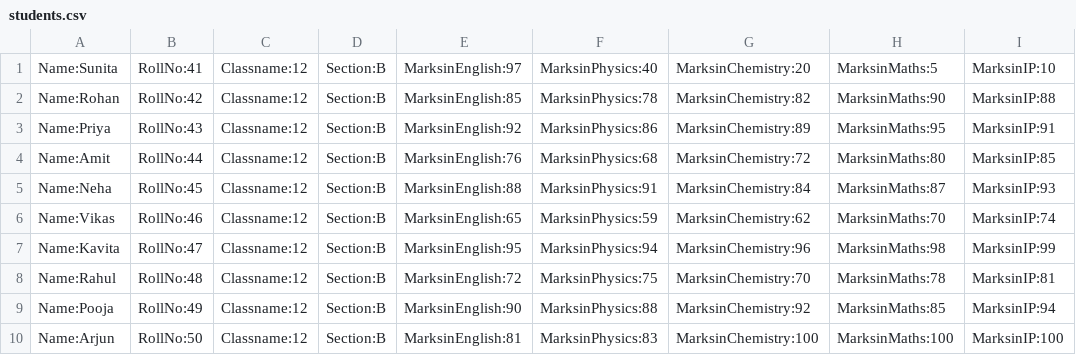
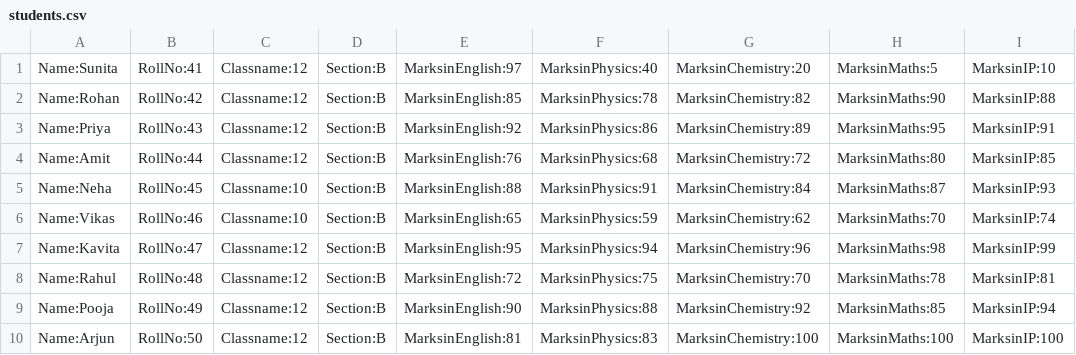
Before and after one commit to palparch/assignments, a CSV file: hhw/students.csv, drawn as a sheet.

```diff
--- a/hhw/students.csv
+++ b/hhw/students.csv
@@ -4,4 +4,4 @@ Name:Priya,RollNo:43,Classname:12,Section:B,MarksinEnglish:92,MarksinPhysics:86,
 Name:Amit,RollNo:44,Classname:12,Section:B,MarksinEnglish:76,MarksinPhysics:68,MarksinChemistry:72,MarksinMaths:80,MarksinIP:85
-Name:Neha,RollNo:45,Classname:12,Section:B,MarksinEnglish:88,MarksinPhysics:91,MarksinChemistry:84,MarksinMaths:87,MarksinIP:93
-Name:Vikas,RollNo:46,Classname:12,Section:B,MarksinEnglish:65,MarksinPhysics:59,MarksinChemistry:62,MarksinMaths:70,MarksinIP:74
+Name:Neha,RollNo:45,Classname:10,Section:B,MarksinEnglish:88,MarksinPhysics:91,MarksinChemistry:84,MarksinMaths:87,MarksinIP:93
+Name:Vikas,RollNo:46,Classname:10,Section:B,MarksinEnglish:65,MarksinPhysics:59,MarksinChemistry:62,MarksinMaths:70,MarksinIP:74
 Name:Kavita,RollNo:47,Classname:12,Section:B,MarksinEnglish:95,MarksinPhysics:94,MarksinChemistry:96,MarksinMaths:98,MarksinIP:99
```
Also changed, not shown: 1 other file.
